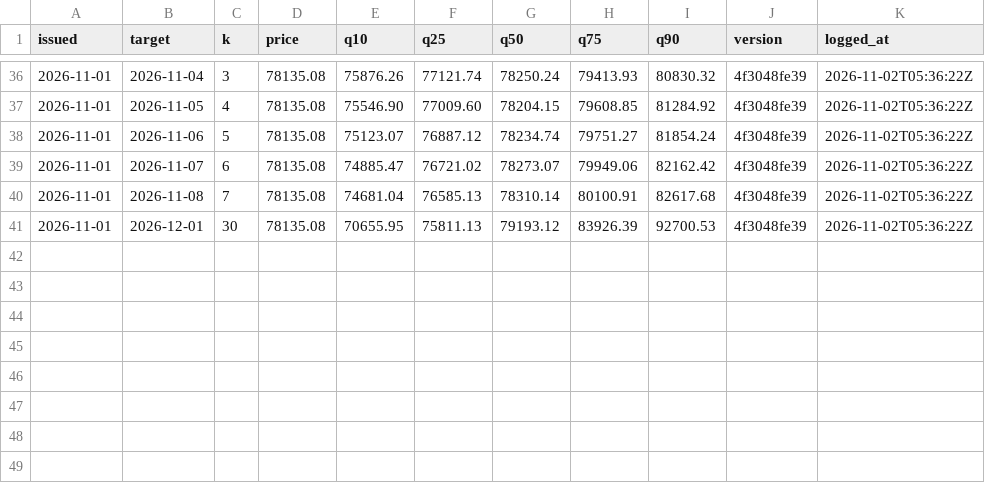
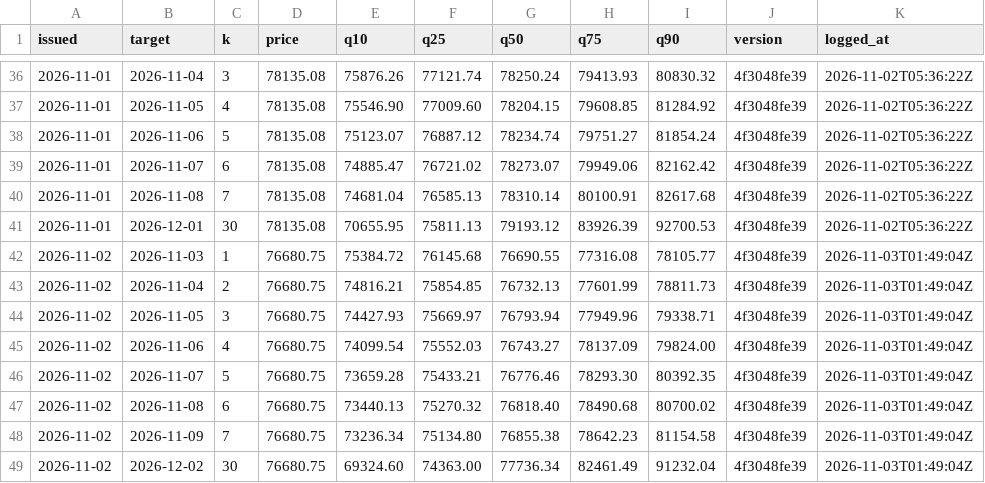
Before and after one commit to hcvt8683-netizen/bot-btc, a CSV file: data/forecast/forecast_log.csv, drawn as a sheet; only a part is shown, gaps mark what is left out; the diff names each change by its address in the sheet, - before the commit and + after, or states it on an @@ line.

```diff
--- a/data/forecast/forecast_log.csv
+++ b/data/forecast/forecast_log.csv
+row 42: 2026-11-02 | 2026-11-03 | 1 | 76680.75 | 75384.72 | 76145.68 | 76690.55 | 77316.08 | 78105.77 | 4f3048fe39 | 2026-11-03T01:49:04Z
+row 43: 2026-11-02 | 2026-11-04 | 2 | 76680.75 | 74816.21 | 75854.85 | 76732.13 | 77601.99 | 78811.73 | 4f3048fe39 | 2026-11-03T01:49:04Z
+row 44: 2026-11-02 | 2026-11-05 | 3 | 76680.75 | 74427.93 | 75669.97 | 76793.94 | 77949.96 | 79338.71 | 4f3048fe39 | 2026-11-03T01:49:04Z
+row 45: 2026-11-02 | 2026-11-06 | 4 | 76680.75 | 74099.54 | 75552.03 | 76743.27 | 78137.09 | 79824.00 | 4f3048fe39 | 2026-11-03T01:49:04Z
+row 46: 2026-11-02 | 2026-11-07 | 5 | 76680.75 | 73659.28 | 75433.21 | 76776.46 | 78293.30 | 80392.35 | 4f3048fe39 | 2026-11-03T01:49:04Z
+row 47: 2026-11-02 | 2026-11-08 | 6 | 76680.75 | 73440.13 | 75270.32 | 76818.40 | 78490.68 | 80700.02 | 4f3048fe39 | 2026-11-03T01:49:04Z
+row 48: 2026-11-02 | 2026-11-09 | 7 | 76680.75 | 73236.34 | 75134.80 | 76855.38 | 78642.23 | 81154.58 | 4f3048fe39 | 2026-11-03T01:49:04Z
+row 49: 2026-11-02 | 2026-12-02 | 30 | 76680.75 | 69324.60 | 74363.00 | 77736.34 | 82461.49 | 91232.04 | 4f3048fe39 | 2026-11-03T01:49:04Z
```
Also changed, not shown: data/entry/entry_log.csv, data/exit/exit_log.csv, 22 other files.
